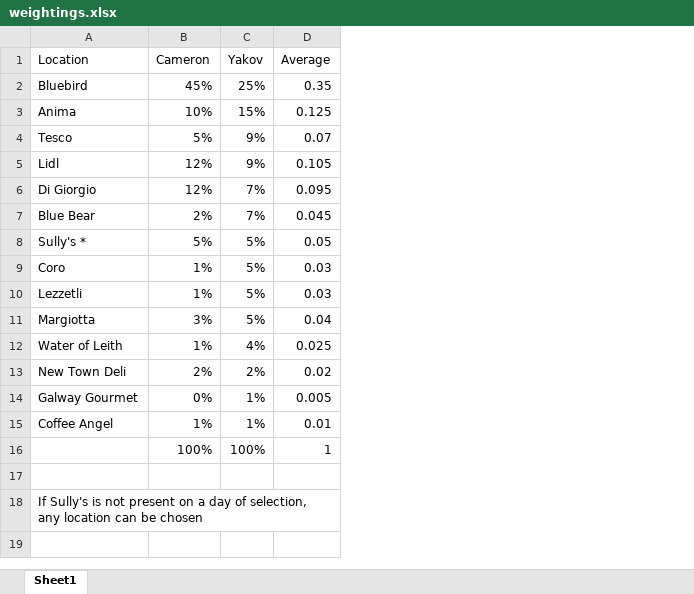
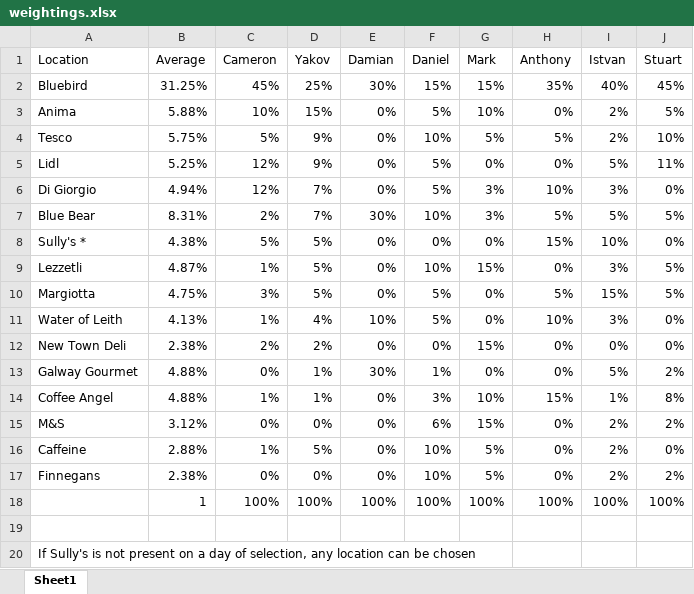
Before and after one commit to CameronD17/whereshouldweb3goforlunch, an Excel workbook: weightings.xlsx, sheet Sheet1, drawn as a sheet; values as stored, in another font and other column widths than the file's, no borders; removed rows and columns are numbered as before the commit, all else as after; the diff names each change by its address in the sheet, - before the commit and + after, or states it on an @@ line.

Commit message:
Made an "API"
- Updated weightings
- Passing a date param to the URL will redirect to the raw img
corresponding to that date

```diff
--- a/weightings.xlsx (sheet Sheet1)
+++ b/weightings.xlsx (sheet Sheet1)
+column B (Average), rows 2-14: 31.25% | 5.88% | 5.75% | 5.25% | 4.94% | 8.31% | 4.38% | 4.87% | 4.75% | 4.13% | 2.38% | 4.88% | 4.88%; row 18: 1
-column D (Average), rows 2-8: 0.35 | 0.125 | 0.07 | 0.105 | 0.095 | 0.045 | 0.05; rows 10-16: 0.03 | 0.04 | 0.025 | 0.02 | 0.005 | 0.01 | 1
+column E (Damian), rows 2-14: 30% | 0% | 0% | 0% | 0% | 30% | 0% | 0% | 0% | 10% | 0% | 30% | 0%; row 18: 100%
+column F (Daniel), rows 2-14: 15% | 5% | 10% | 5% | 5% | 10% | 0% | 10% | 5% | 5% | 0% | 1% | 3%; row 18: 100%
+column G (Mark), rows 2-14: 15% | 10% | 5% | 0% | 3% | 3% | 0% | 15% | 0% | 0% | 15% | 0% | 10%; row 18: 100%
+column H (Anthony), rows 2-14: 35% | 0% | 5% | 0% | 10% | 5% | 15% | 0% | 5% | 10% | 0% | 0% | 15%; row 18: 100%
+column I (Istvan), rows 2-14: 40% | 2% | 2% | 5% | 3% | 5% | 10% | 3% | 15% | 3% | 0% | 5% | 1%; row 18: 100%
+column J (Stuart), rows 2-14: 45% | 5% | 10% | 11% | 0% | 5% | 0% | 5% | 5% | 0% | 0% | 2% | 8%; row 18: 100%
-row 9: Coro | 1% | 5% | 0.03
+row 15: M&S | 3.12% | 0% | 0% | 0% | 6% | 15% | 0% | 2% | 2%
+row 16: Caffeine | 2.88% | 1% | 5% | 0% | 10% | 5% | 0% | 2% | 0%
+row 17: Finnegans | 2.38% | 0% | 0% | 0% | 10% | 5% | 0% | 2% | 2%
```
Also changed, not shown: formulas that keep their value, 5 other files.
